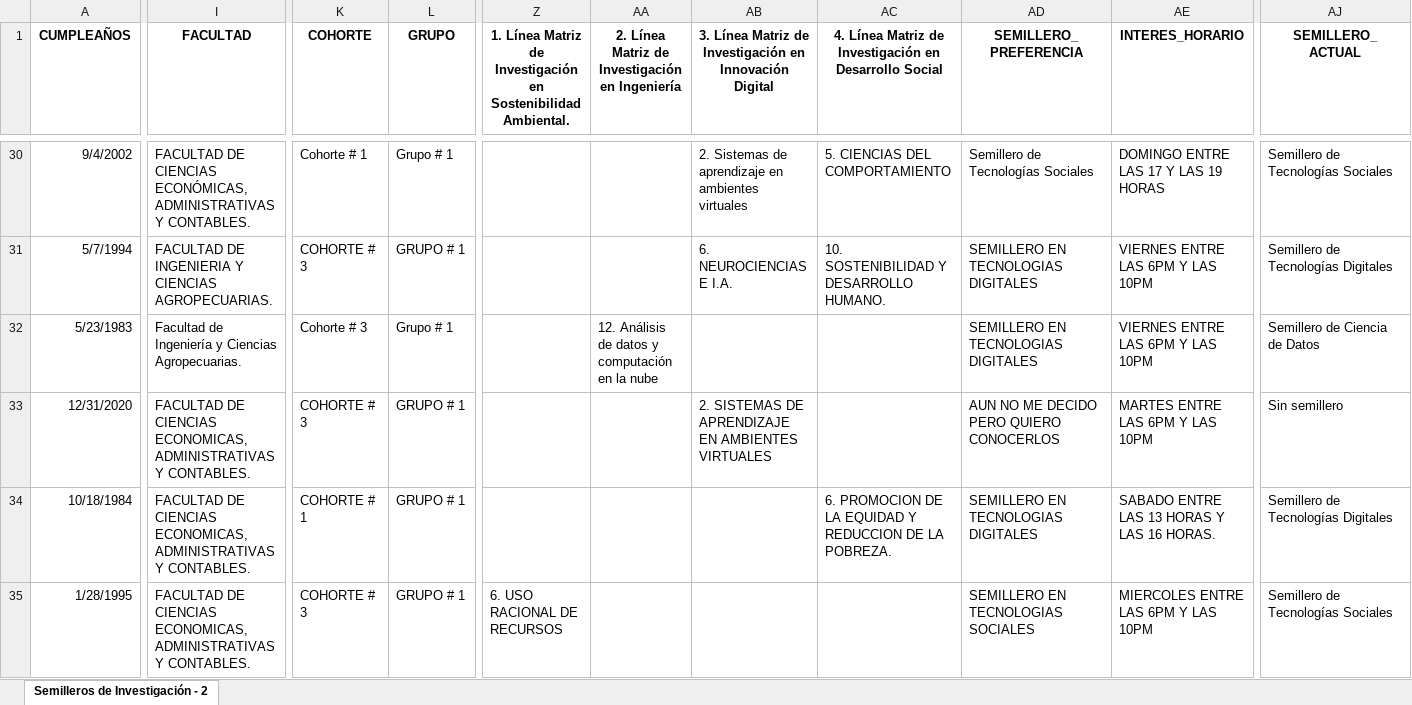
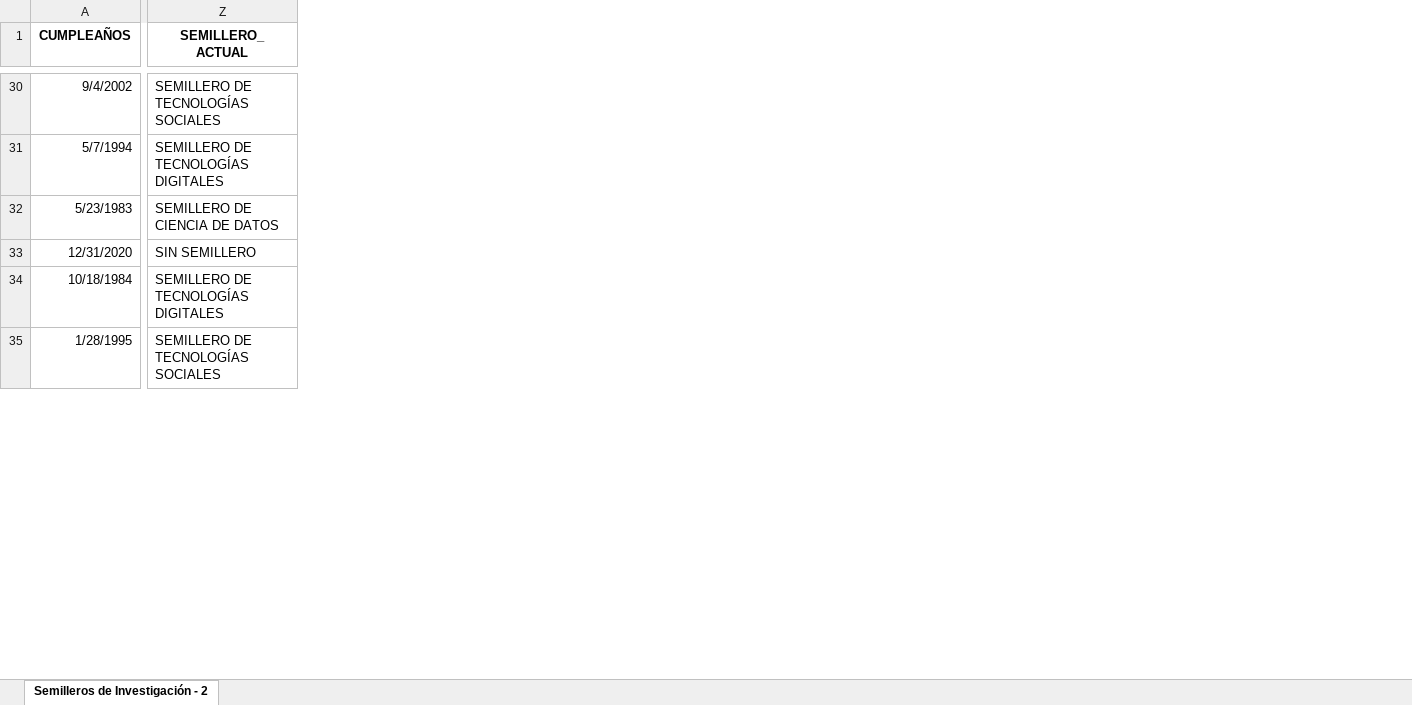
Before and after one commit to juliandariogiraldoocampo/datosEsp, an Excel workbook: Semilleros_Investigacion_2021.xlsx, sheet Semilleros de Investigación - 2, drawn as a sheet; only a part is shown, gaps mark what is left out; values as stored, in another font and other column widths than the file's, no borders; table styles not drawn; removed rows and columns are numbered as before the commit, all else as after; the diff covers the shown part only; the diff names each change by its address in the sheet, - before the commit and + after, or states it on an @@ line.

Commit message:
Actualización del Archivo
Benjumea actualizó el archivo eliminando columnas

```diff
--- a/Semilleros_Investigacion_2021.xlsx (sheet Semilleros de Investigación - 2)
+++ b/Semilleros_Investigacion_2021.xlsx (sheet Semilleros de Investigación - 2)
-column I (FACULTAD), rows 30-35: FACULTAD DE CIENCIAS ECONÓMICAS, ADMINISTRATIVAS Y CONTABLES. | FACULTAD DE INGENIERIA Y CIENCIAS AGROPECUARIAS. | Facultad de Ingeniería y Ciencias Agropecuarias. | FACULTAD DE CIENCIAS ECONOMICAS, ADMINISTRATIVAS Y CONTABLES. | FACULTAD DE CIENCIAS ECONOMICAS, ADMINISTRATIVAS Y CONTABLES. | FACULTAD DE CIENCIAS ECONOMICAS, ADMINISTRATIVAS Y CONTABLES.
-column K (COHORTE), rows 30-35: Cohorte # 1 | COHORTE # 3 | Cohorte # 3 | COHORTE # 3 | COHORTE # 1 | COHORTE # 3
-column L (GRUPO), rows 30-35: Grupo # 1 | GRUPO # 1 | Grupo # 1 | GRUPO # 1 | GRUPO # 1 | GRUPO # 1
-column Z, row 1: 1. Línea Matriz de Investigación en Sostenibilidad Ambiental.; row 35: 6. USO RACIONAL DE RECURSOS
-column AA, row 1: 2. Línea Matriz de Investigación en Ingeniería; row 32: 12. Análisis de datos y computación en la nube
-column AB, row 1: 3. Línea Matriz de Investigación en Innovación Digital; rows 30-33: 2. Sistemas de aprendizaje en ambientes virtuales | 6. NEUROCIENCIAS E I.A. |  | 2. SISTEMAS DE APRENDIZAJE EN AMBIENTES VIRTUALES
-column AC, row 1: 4. Línea Matriz de Investigación en Desarrollo Social; rows 30-34: 5. CIENCIAS DEL COMPORTAMIENTO | 10. SOSTENIBILIDAD Y DESARROLLO HUMANO. |  |  | 6. PROMOCION DE LA EQUIDAD Y REDUCCION DE LA POBREZA.
-column AD (SEMILLERO_PREFERENCIA), rows 30-35: Semillero de Tecnologías Sociales | SEMILLERO EN TECNOLOGIAS DIGITALES | SEMILLERO EN TECNOLOGIAS DIGITALES | AUN NO ME DECIDO PERO QUIERO CONOCERLOS | SEMILLERO EN TECNOLOGIAS DIGITALES | SEMILLERO EN TECNOLOGIAS SOCIALES
-column AE (INTERES_HORARIO), rows 30-35: DOMINGO ENTRE LAS 17 Y LAS 19 HORAS | VIERNES ENTRE LAS 6PM Y LAS 10PM | VIERNES ENTRE LAS 6PM Y LAS 10PM | MARTES ENTRE LAS 6PM Y LAS 10PM | SABADO ENTRE LAS 13 HORAS Y LAS 16 HORAS. | MIERCOLES ENTRE LAS 6PM Y LAS 10PM
-Z30 (SEMILLERO_ACTUAL): Semillero de Tecnologías Sociales
+Z30 (SEMILLERO_ACTUAL): SEMILLERO DE TECNOLOGÍAS SOCIALES
-Z31 (SEMILLERO_ACTUAL): Semillero de Tecnologías Digitales
+Z31 (SEMILLERO_ACTUAL): SEMILLERO DE TECNOLOGÍAS DIGITALES
-Z32 (SEMILLERO_ACTUAL): Semillero de Ciencia de Datos
+Z32 (SEMILLERO_ACTUAL): SEMILLERO DE CIENCIA DE DATOS
-Z33 (SEMILLERO_ACTUAL): Sin semillero
+Z33 (SEMILLERO_ACTUAL): SIN SEMILLERO
-Z34 (SEMILLERO_ACTUAL): Semillero de Tecnologías Digitales
+Z34 (SEMILLERO_ACTUAL): SEMILLERO DE TECNOLOGÍAS DIGITALES
-Z35 (SEMILLERO_ACTUAL): Semillero de Tecnologías Sociales
+Z35 (SEMILLERO_ACTUAL): SEMILLERO DE TECNOLOGÍAS SOCIALES
```
Also changed, not shown: 4 added columns, 1 removed column, 647 edited cells and cell formats elsewhere in this sheet.
